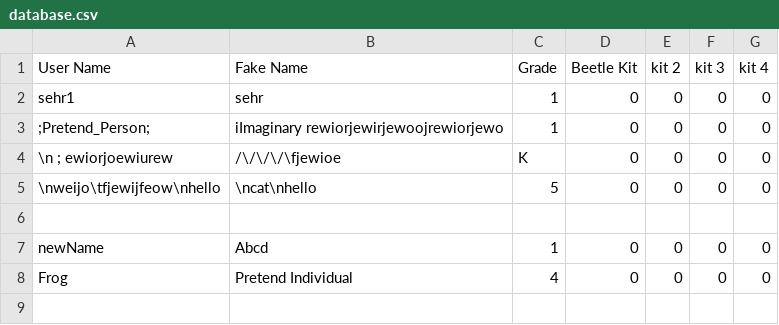
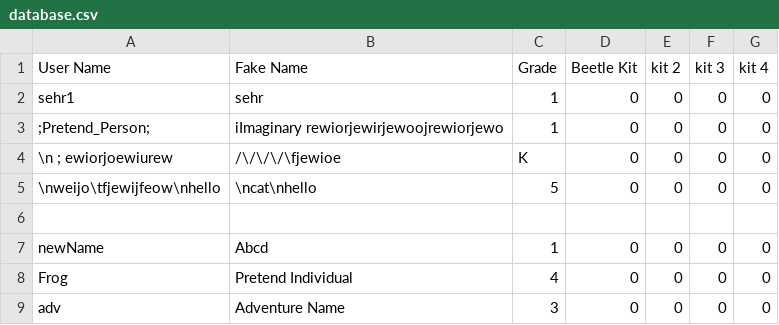
Before and after one commit to sehrsethi/ChemistryPassportProject, a CSV file: database.csv, drawn as a sheet; the diff names each change by its address in the sheet, - before the commit and + after, or states it on an @@ line.

```diff
--- a/database.csv
+++ b/database.csv
+row 9: adv | Adventure Name | 3 | 0 | 0 | 0 | 0
```
Also changed, not shown: 5 other files.
